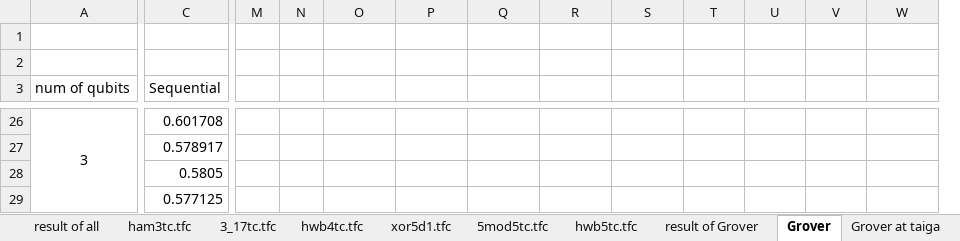
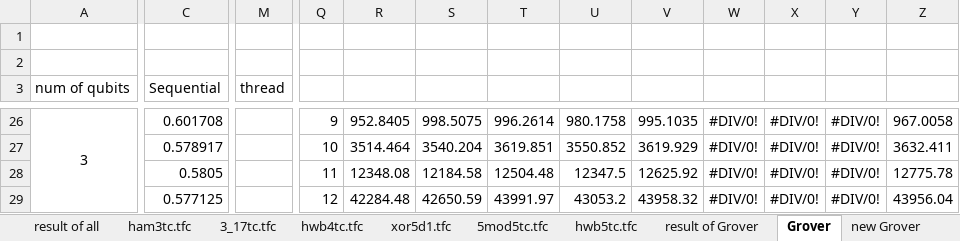
Before and after one commit to uj151133/my_quantum_simulator_with_gpu, an Excel workbook: data/benchmark.xlsx, sheet Grover, drawn as a sheet; only a part is shown, gaps mark what is left out; values as stored, in another font and other column widths than the file's, no borders; removed rows and columns are numbered as before the commit, all else as after; the diff covers the shown part only; the diff names each change by its address in the sheet, - before the commit and + after, or states it on an @@ line.

```diff
--- a/data/benchmark.xlsx (sheet Grover)
+++ b/data/benchmark.xlsx (sheet Grover)
-sheet tab: Grover at taiga
-column M, empty
+column M (thread), empty
-Q26: (empty)
+Q26: 9
-R26: (empty)
+R26: 952.8405
-S26: (empty)
+S26: 998.5075
-T26: (empty)
+T26: 996.2614
-U26: (empty)
+U26: 980.1758
-V26: (empty)
+V26: 995.1035
-W26:W29: (empty)
+W26:W29: #DIV/0!
-X26:X29: (empty)
+X26:X29: #DIV/0!
-Y26:Y29: (empty)
+Y26:Y29: #DIV/0!
-Z26: (empty)
+Z26: 967.0058
-Q27: (empty)
+Q27: 10
-R27: (empty)
+R27: 3514.464
-S27: (empty)
+S27: 3540.204
-T27: (empty)
+T27: 3619.851
-U27: (empty)
+U27: 3550.852
-V27: (empty)
+V27: 3619.929
-Z27: (empty)
+Z27: 3632.411
-Q28: (empty)
+Q28: 11
-R28: (empty)
+R28: 12348.08
-S28: (empty)
+S28: 12184.58
-T28: (empty)
+T28: 12504.48
-U28: (empty)
+U28: 12347.5
-V28: (empty)
+V28: 12625.92
-Z28: (empty)
+Z28: 12775.78
-Q29: (empty)
+Q29: 12
-R29: (empty)
+R29: 42284.48
-S29: (empty)
+S29: 42650.59
-T29: (empty)
+T29: 43991.97
-U29: (empty)
+U29: 43053.2
-V29: (empty)
+V29: 43958.32
-Z29: (empty)
+Z29: 43956.04
```
Also changed, not shown: 11 added rows, 11 removed rows, 3 added columns, 94 edited cells and merged cells elsewhere in this sheet, sheet new Grover, other sheet tabs, formulas that keep their value, 16 other files.
